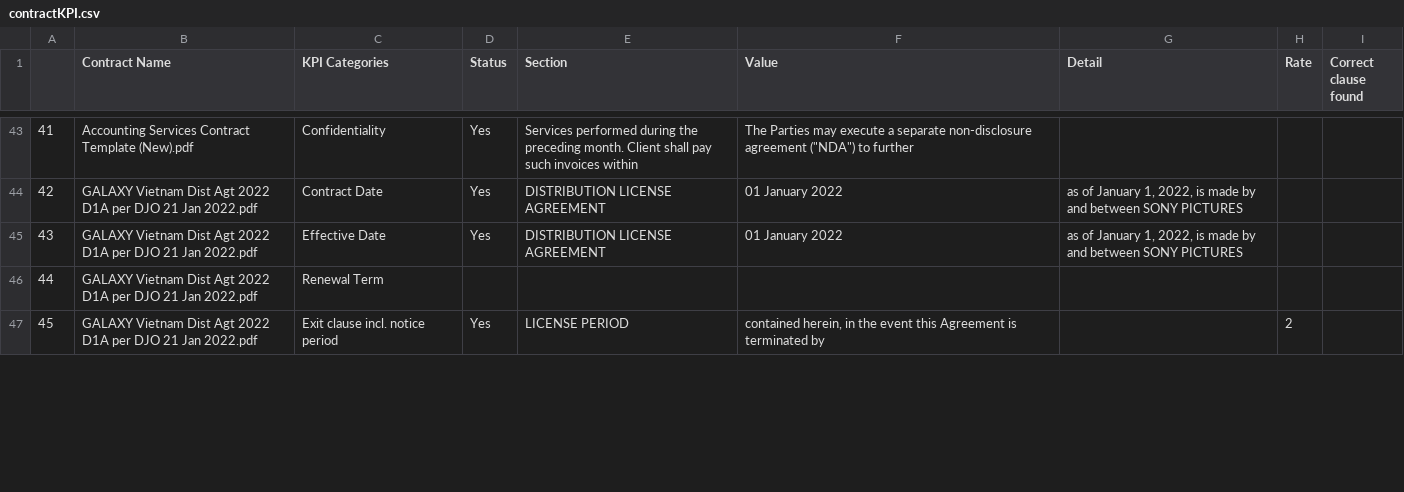
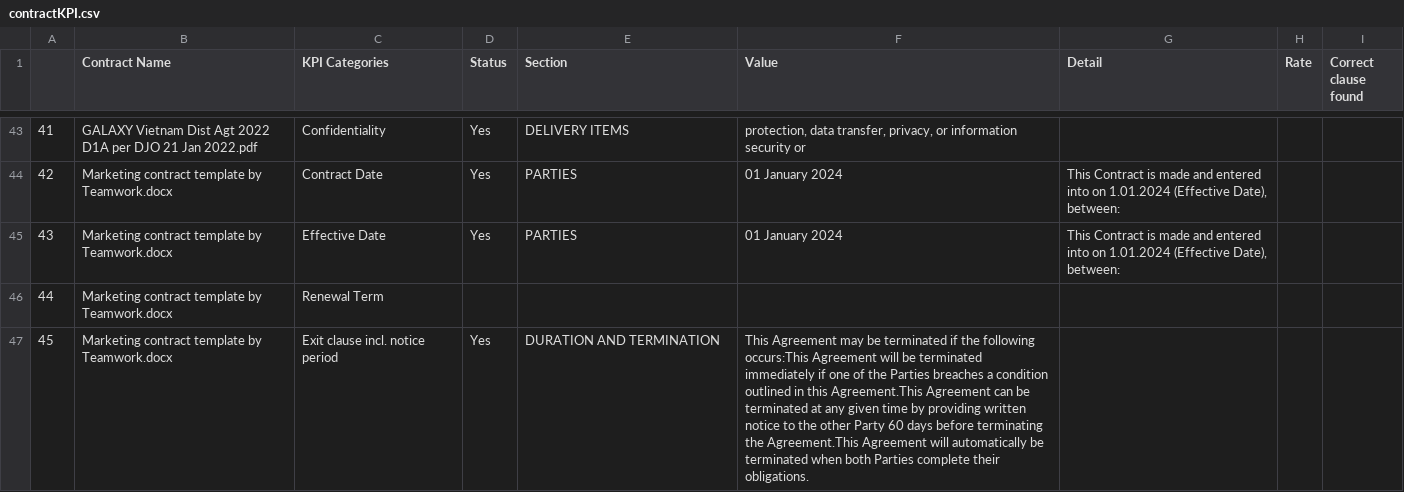
Before and after one commit to trannam710/codeShareRepo, a CSV file: data/contractKPI.csv, drawn as a sheet; only a part is shown, gaps mark what is left out; the diff covers the shown part only; the diff names each change by its address in the sheet, - before the commit and + after, or states it on an @@ line.

```diff
--- a/data/contractKPI.csv
+++ b/data/contractKPI.csv
-B43 (Contract Name): Accounting Services Contract Template (New).pdf
+B43 (Contract Name): GALAXY Vietnam Dist Agt 2022 D1A per DJO 21 Jan 2022.pdf
-E43 (Section): Services performed during the preceding month. Client shall pay such invoices within
+E43 (Section): DELIVERY ITEMS
-F43 (Value): The Parties may execute a separate non-disclosure agreement ("NDA") to further
+F43 (Value): protection, data transfer, privacy, or information security or
-B44:B47 (Contract Name): GALAXY Vietnam Dist Agt 2022 D1A per DJO 21 Jan 2022.pdf
+B44:B47 (Contract Name): Marketing contract template by Teamwork.docx
-E44:E45 (Section): DISTRIBUTION LICENSE AGREEMENT
+E44:E45 (Section): PARTIES
-F44:F45 (Value): 01 January 2022
+F44:F45 (Value): 01 January 2024
-G44:G45 (Detail): as of January 1, 2022, is made by and between SONY PICTURES
+G44:G45 (Detail): This Contract is made and entered into on 1.01.2024 (Effective Date), between:
-E47 (Section): LICENSE PERIOD
+E47 (Section): DURATION AND TERMINATION
-F47 (Value): contained herein, in the event this Agreement is terminated by
+F47 (Value): This Agreement may be terminated if the following occurs:This Agreement will be terminated immediately if one of the Parties breaches a condition outlined in this Agreement.This Agreement can be terminated at any given time by providing written notice to the other Party 60 days before terminating the Agreement.This Agreement will automatically be terminated when both Parties complete their obligations.
-H47 (Rate): 2
+H47 (Rate): (empty)
```
Also changed, not shown: 153 edited cells elsewhere in this file.
